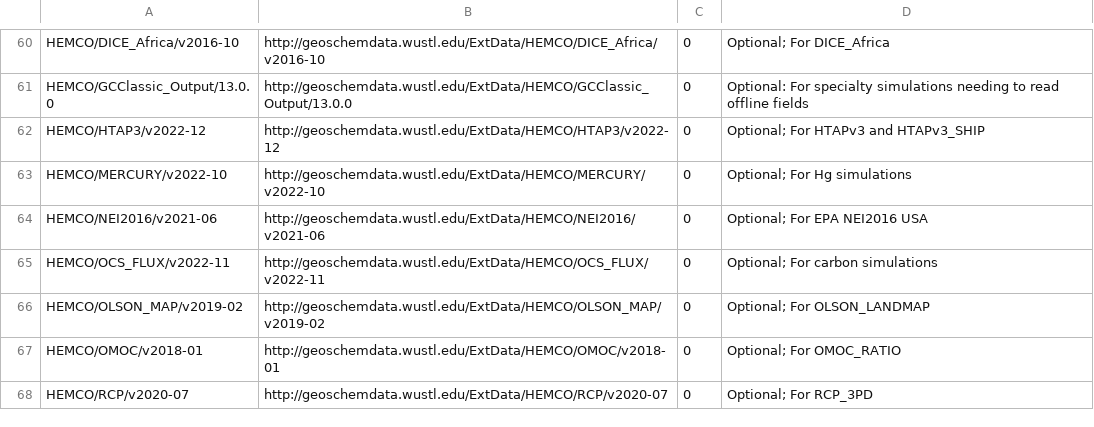
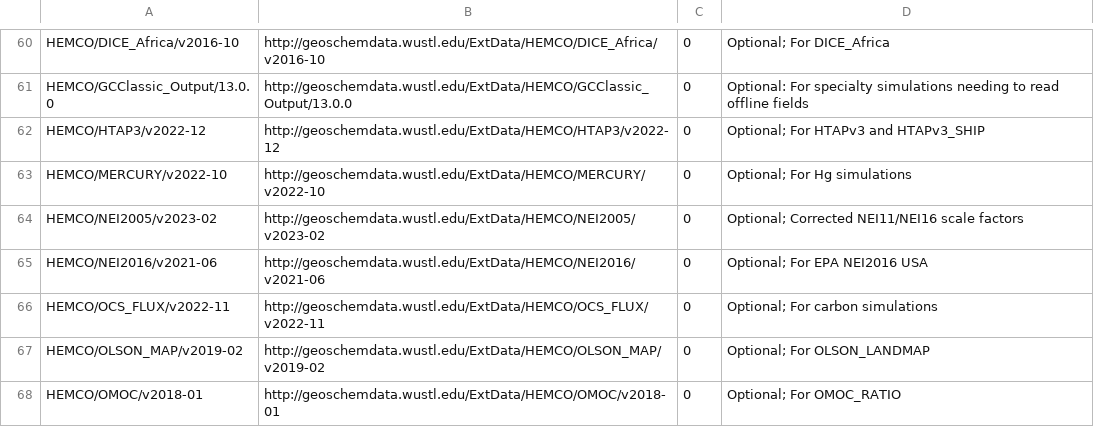
Before and after one commit to geoschem/input-data-catalogs, a CSV file: EmissionsInputs.csv, drawn as a sheet; only a part is shown, gaps mark what is left out; the shorter side is filled out with more unchanged rows.

Commit message:
Updates to EmissionInputs.csv for GEOS-Chem 14.1.1
We have added the corrected NEI11/NEI16 scale factor file to EmissionInputs.csv for GEOS-Chem 14.1.1
See: https://wiki.geos-chem.org/GEOS-Chem_14.1.1#New_data_directories

Signed-off-by: Bob Yantosca <yantosca@seas.harvard.edu>

```diff
--- a/EmissionsInputs.csv
+++ b/EmissionsInputs.csv
@@ -63,2 +63,3 @@ HEMCO/HTAP3/v2022-12,http://geoschemdata.wustl.edu/ExtData/HEMCO/HTAP3/v2022-12,
 HEMCO/MERCURY/v2022-10,http://geoschemdata.wustl.edu/ExtData/HEMCO/MERCURY/v2022-10,0,Optional; For Hg simulations
+HEMCO/NEI2005/v2023-02,http://geoschemdata.wustl.edu/ExtData/HEMCO/NEI2005/v2023-02,0,Optional; Corrected NEI11/NEI16 scale factors
 HEMCO/NEI2016/v2021-06,http://geoschemdata.wustl.edu/ExtData/HEMCO/NEI2016/v2021-06,0,Optional; For EPA NEI2016 USA
```
